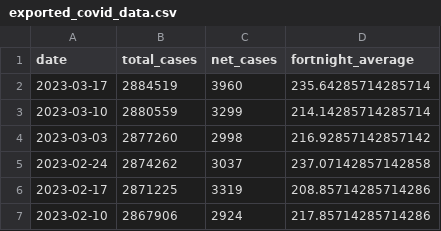
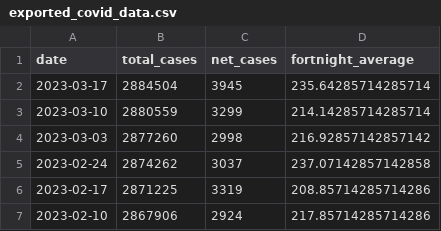
Before and after one commit to sjsteer/COVID-19-VICTORIA, a CSV file: exported_covid_data.csv, drawn as a sheet; only a part is shown.

```diff
--- a/exported_covid_data.csv
+++ b/exported_covid_data.csv
@@ -1,3 +1,3 @@
 date,total_cases,net_cases,fortnight_average
-2023-03-17,2884519,3960,235.64285714285714
+2023-03-17,2884504,3945,235.64285714285714
 2023-03-10,2880559,3299,214.14285714285714
```
Also changed, not shown: 1 other file.
